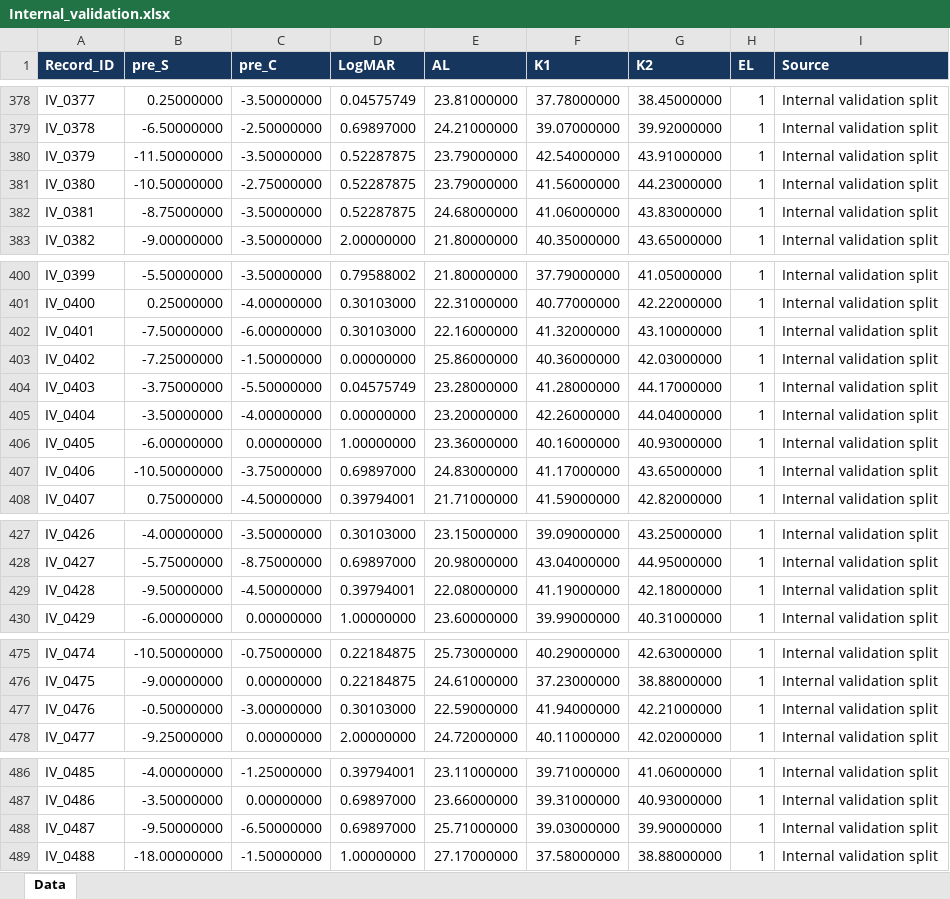
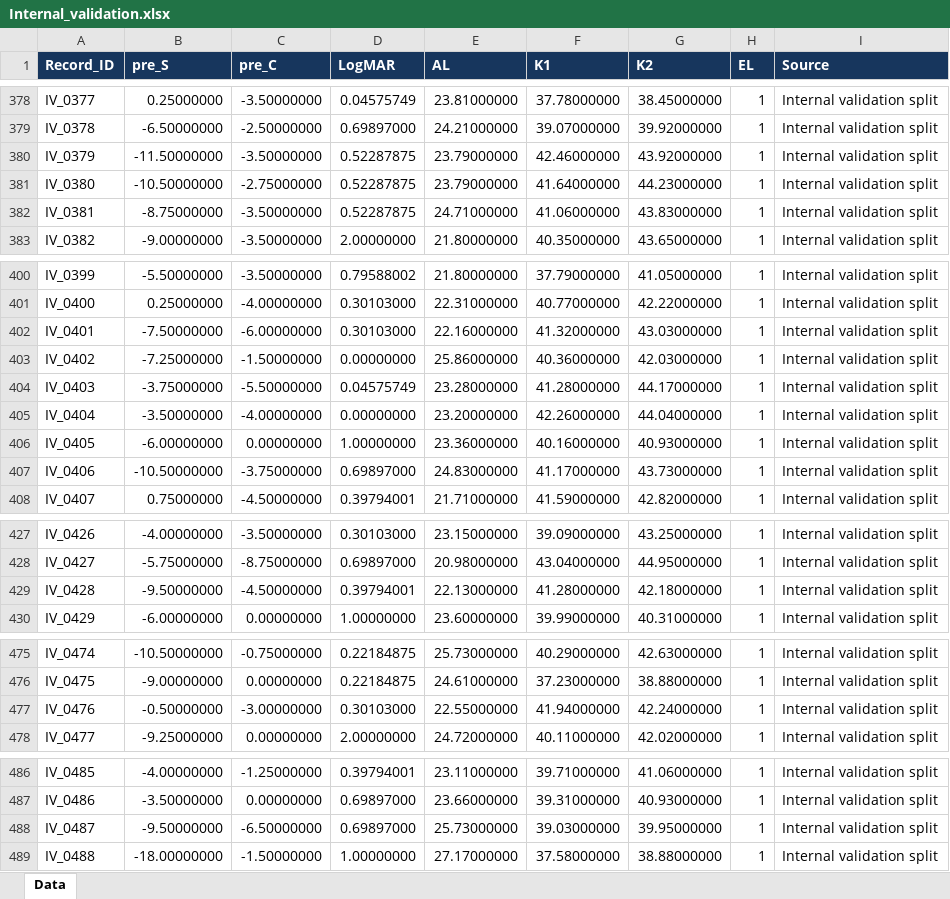
Before and after one commit to XinshenFD/X-EL-diagnose, an Excel workbook: data/Internal_validation.xlsx, sheet Data, drawn as a sheet; only a part is shown, gaps mark what is left out; values as stored, in another font and other column widths than the file's, no borders; the diff covers the shown part only; the diff names each change by its address in the sheet, - before the commit and + after, or states it on an @@ line.

```diff
--- a/data/Internal_validation.xlsx (sheet Data)
+++ b/data/Internal_validation.xlsx (sheet Data)
-F380 (K1): 42.54000000
+F380 (K1): 42.46000000
-G380 (K2): 43.91000000
+G380 (K2): 43.92000000
-F381 (K1): 41.56000000
+F381 (K1): 41.64000000
-E382 (AL): 24.68000000
+E382 (AL): 24.71000000
-G402 (K2): 43.10000000
+G402 (K2): 43.03000000
-G407 (K2): 43.65000000
+G407 (K2): 43.73000000
-E429 (AL): 22.08000000
+E429 (AL): 22.13000000
-F429 (K1): 41.19000000
+F429 (K1): 41.28000000
-E477 (AL): 22.59000000
+E477 (AL): 22.55000000
-G477 (K2): 42.21000000
+G477 (K2): 42.24000000
-E488 (AL): 25.71000000
+E488 (AL): 25.73000000
-G488 (K2): 39.90000000
+G488 (K2): 39.95000000
```
Also changed, not shown: 3 edited cells elsewhere in this sheet, data/External_validation.xlsx, data/Temporal_external_validation.xlsx, 1 other file.
